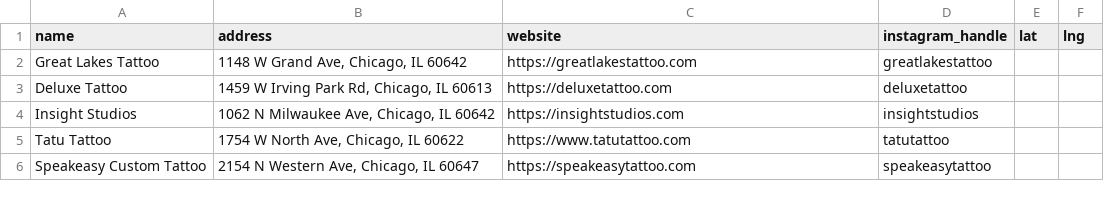
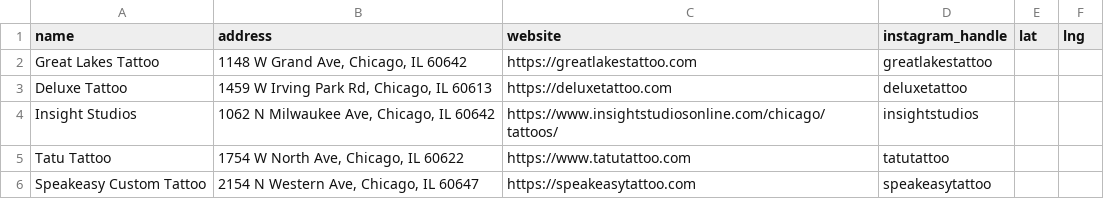
Before and after one commit to taylorsdugger/tattoo-trap, a CSV file: pipeline/seeds/chicago.csv, drawn as a sheet.

```diff
--- a/pipeline/seeds/chicago.csv
+++ b/pipeline/seeds/chicago.csv
@@ -3,3 +3,3 @@ Great Lakes Tattoo,"1148 W Grand Ave, Chicago, IL 60642",https://greatlakestatto
 Deluxe Tattoo,"1459 W Irving Park Rd, Chicago, IL 60613",https://deluxetattoo.com,deluxetattoo,,
-Insight Studios,"1062 N Milwaukee Ave, Chicago, IL 60642",https://insightstudios.com,insightstudios,,
+Insight Studios,"1062 N Milwaukee Ave, Chicago, IL 60642",https://www.insightstudiosonline.com/chicago/tattoos/,insightstudios,,
 Tatu Tattoo,"1754 W North Ave, Chicago, IL 60622",https://www.tatutattoo.com,tatutattoo,,
```
Also changed, not shown: 35 other files.
